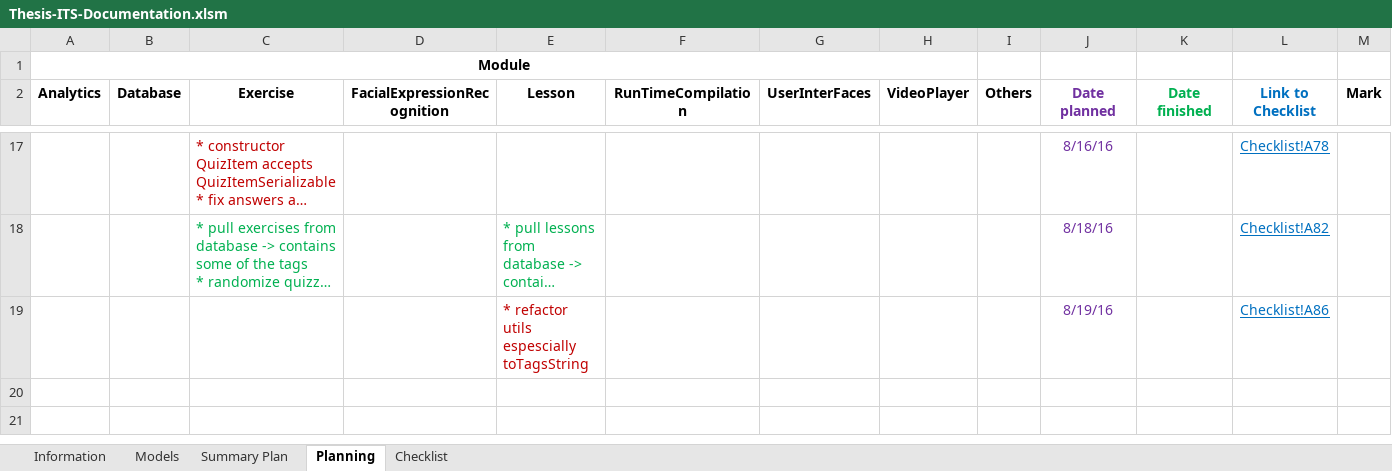
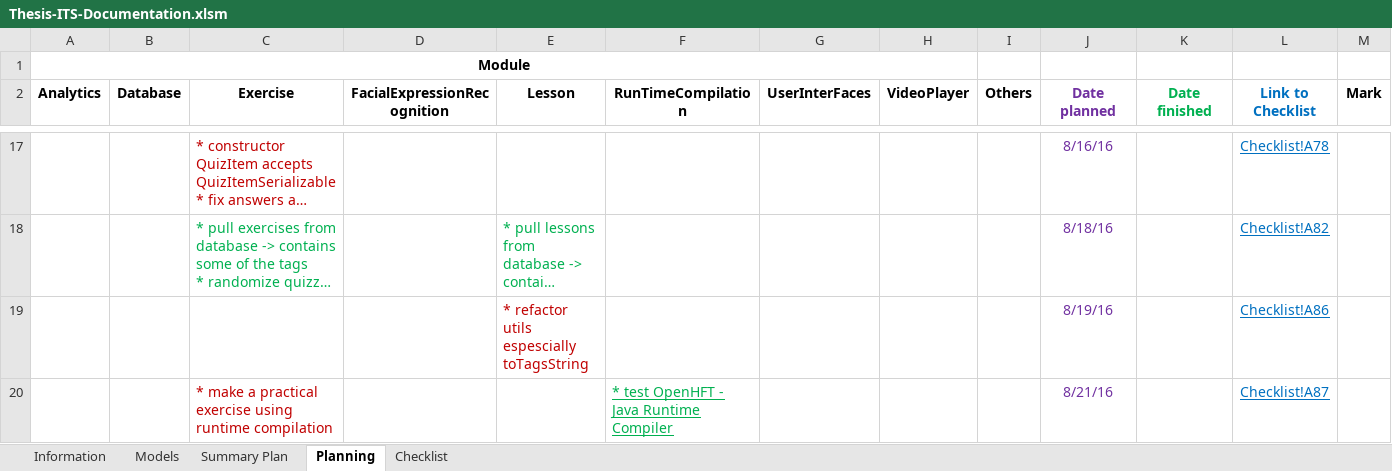
Before and after one commit to robertoguazon/Thesis-ITS, an Excel workbook: Thesis-ITS-Documentation.xlsm, sheet Planning, drawn as a sheet; only a part is shown, gaps mark what is left out; long unchanged cells end in …; values as stored, in another font and other column widths than the file's, no borders; conditional formats not drawn; the diff names each change by its address in the sheet, - before the commit and + after, or states it on an @@ line.

Commit message:
tested JavaRuntimeCompilation by OpenHFT

```diff
--- a/Thesis-ITS-Documentation.xlsm (sheet Planning)
+++ b/Thesis-ITS-Documentation.xlsm (sheet Planning)
+row 20:  |  | * make a practical exercise using runtime compilation |  |  | * test OpenHFT - Java Runtime Compiler |  |  |  | 8/21/16 |  | Checklist!A87 | No
```
Also changed, not shown: sheet Summary Plan, sheet Checklist, charts or pictures, 6 other files.
